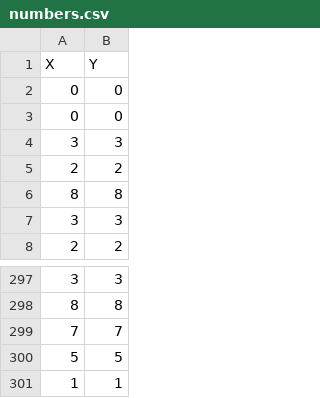
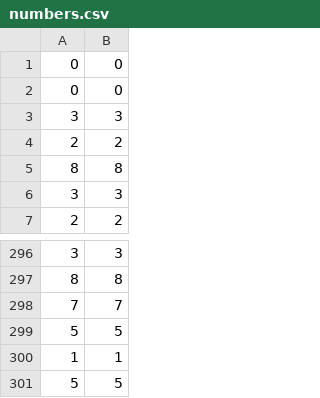
Before and after one commit to stockle/Neural_Network_H2S, a CSV file: ex01/data/numbers.csv, drawn as a sheet; only a part is shown, gaps mark what is left out.

```diff
--- a/ex01/data/numbers.csv
+++ b/ex01/data/numbers.csv
@@ -1,2 +1 @@
-X,Y
 0,0
@@ -301 +300,2 @@ X,Y
 1,1
+5,5
```
Also changed, not shown: 9 other files.
